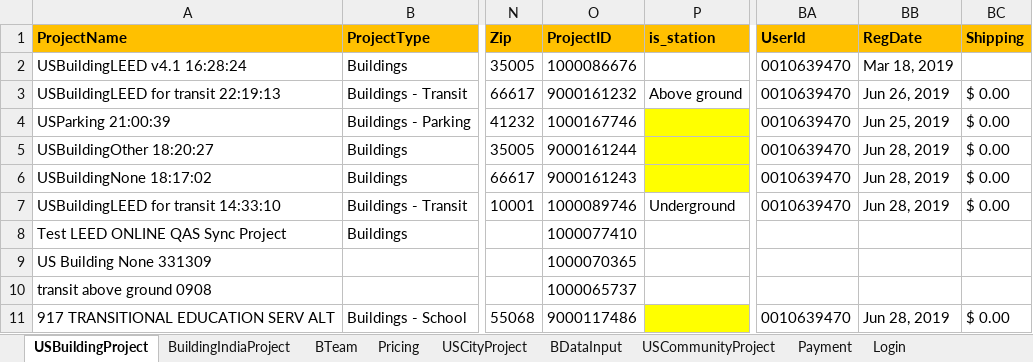
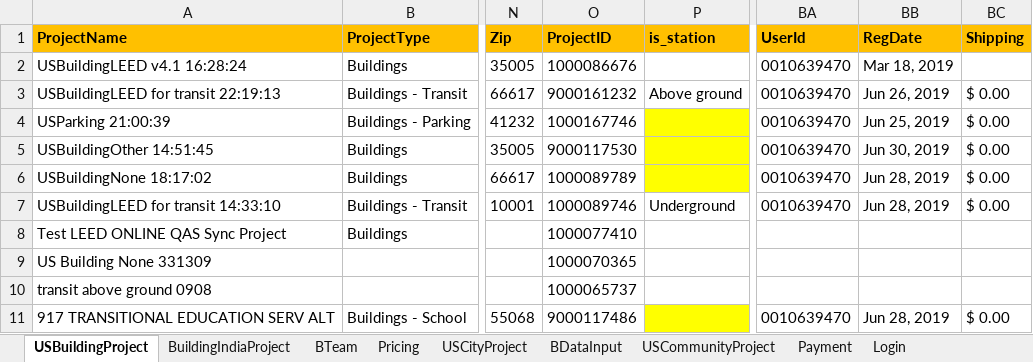
Before and after one commit to saurav1501/AutomationArc, an Excel workbook: AutomationArc/ARCDataTemplete/QasArcTest.xlsx, sheet USBuildingProject, drawn as a sheet; only a part is shown, gaps mark what is left out; values as stored, in another font and other column widths than the file's, no borders; the diff names each change by its address in the sheet, - before the commit and + after, or states it on an @@ line.

Commit message:
Building Other

```diff
--- a/AutomationArc/ARCDataTemplete/QasArcTest.xlsx (sheet USBuildingProject)
+++ b/AutomationArc/ARCDataTemplete/QasArcTest.xlsx (sheet USBuildingProject)
-A5 (ProjectName): USBuildingOther 18:20:27
+A5 (ProjectName): USBuildingOther 14:51:45
-O5 (ProjectID): 9000161244
+O5 (ProjectID): 9000117530
-BB5 (RegDate): Jun 28, 2019
+BB5 (RegDate): Jun 30, 2019
-O6 (ProjectID): 9000161243
+O6 (ProjectID): 1000089789
```
Also changed, not shown: sheet BDataInput, 5 other files.
